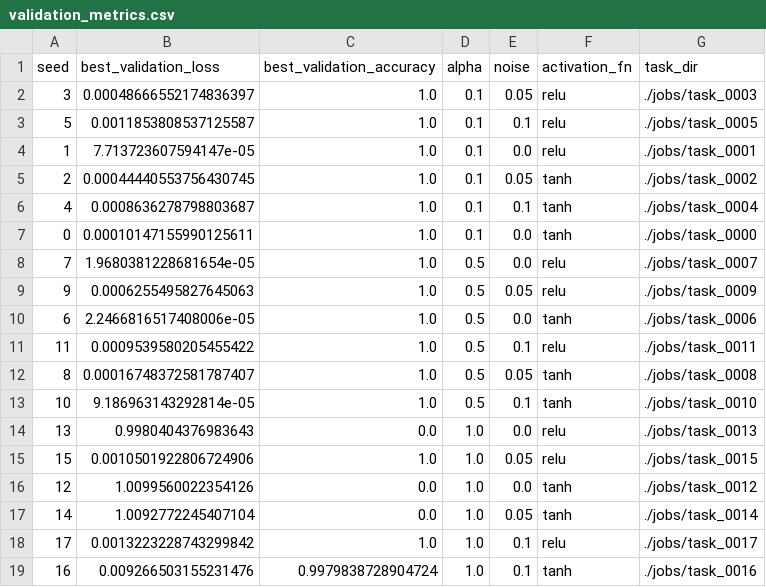
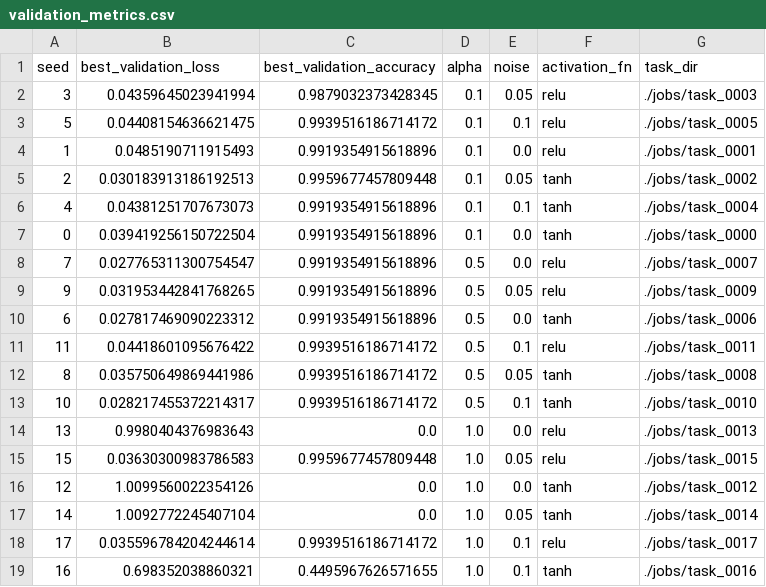
Before and after one commit to keith-murray/emergence-phase-codes, a CSV file: data/validation_metrics.csv, drawn as a sheet.

```diff
--- a/data/validation_metrics.csv
+++ b/data/validation_metrics.csv
@@ -1,19 +1,19 @@
 seed,best_validation_loss,best_validation_accuracy,alpha,noise,activation_fn,task_dir
-3,0.00048666552174836397,1.0,0.1,0.05,relu,./jobs/task_0003
-5,0.0011853808537125587,1.0,0.1,0.1,relu,./jobs/task_0005
-1,7.713723607594147e-05,1.0,0.1,0.0,relu,./jobs/task_0001
-2,0.00044440553756430745,1.0,0.1,0.05,tanh,./jobs/task_0002
-4,0.0008636278798803687,1.0,0.1,0.1,tanh,./jobs/task_0004
-0,0.00010147155990125611,1.0,0.1,0.0,tanh,./jobs/task_0000
-7,1.9680381228681654e-05,1.0,0.5,0.0,relu,./jobs/task_0007
-9,0.0006255495827645063,1.0,0.5,0.05,relu,./jobs/task_0009
-6,2.2466816517408006e-05,1.0,0.5,0.0,tanh,./jobs/task_0006
-11,0.0009539580205455422,1.0,0.5,0.1,relu,./jobs/task_0011
-8,0.00016748372581787407,1.0,0.5,0.05,tanh,./jobs/task_0008
-10,9.186963143292814e-05,1.0,0.5,0.1,tanh,./jobs/task_0010
+3,0.04359645023941994,0.9879032373428345,0.1,0.05,relu,./jobs/task_0003
+5,0.04408154636621475,0.9939516186714172,0.1,0.1,relu,./jobs/task_0005
+1,0.0485190711915493,0.9919354915618896,0.1,0.0,relu,./jobs/task_0001
+2,0.030183913186192513,0.9959677457809448,0.1,0.05,tanh,./jobs/task_0002
+4,0.04381251707673073,0.9919354915618896,0.1,0.1,tanh,./jobs/task_0004
+0,0.039419256150722504,0.9919354915618896,0.1,0.0,tanh,./jobs/task_0000
+7,0.027765311300754547,0.9919354915618896,0.5,0.0,relu,./jobs/task_0007
+9,0.031953442841768265,0.9919354915618896,0.5,0.05,relu,./jobs/task_0009
+6,0.027817469090223312,0.9919354915618896,0.5,0.0,tanh,./jobs/task_0006
+11,0.04418601095676422,0.9939516186714172,0.5,0.1,relu,./jobs/task_0011
+8,0.035750649869441986,0.9939516186714172,0.5,0.05,tanh,./jobs/task_0008
+10,0.028217455372214317,0.9939516186714172,0.5,0.1,tanh,./jobs/task_0010
 13,0.9980404376983643,0.0,1.0,0.0,relu,./jobs/task_0013
-15,0.0010501922806724906,1.0,1.0,0.05,relu,./jobs/task_0015
+15,0.03630300983786583,0.9959677457809448,1.0,0.05,relu,./jobs/task_0015
 12,1.0099560022354126,0.0,1.0,0.0,tanh,./jobs/task_0012
 14,1.0092772245407104,0.0,1.0,0.05,tanh,./jobs/task_0014
-17,0.0013223228743299842,1.0,1.0,0.1,relu,./jobs/task_0017
-16,0.009266503155231476,0.9979838728904724,1.0,0.1,tanh,./jobs/task_0016
+17,0.035596784204244614,0.9939516186714172,1.0,0.1,relu,./jobs/task_0017
+16,0.698352038860321,0.4495967626571655,1.0,0.1,tanh,./jobs/task_0016
```
Also changed, not shown: 4 other files.
